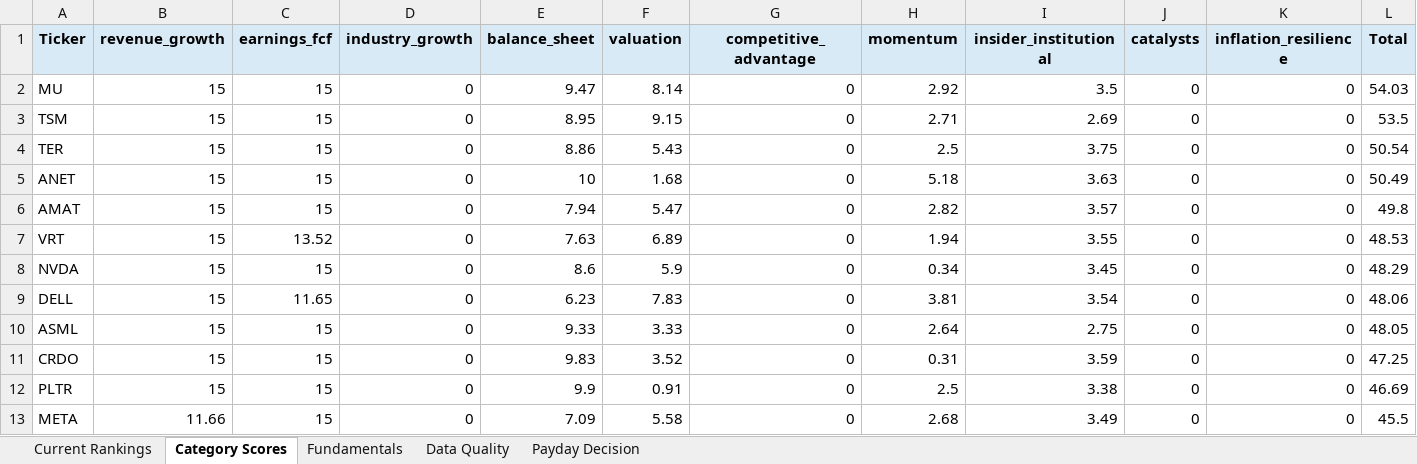
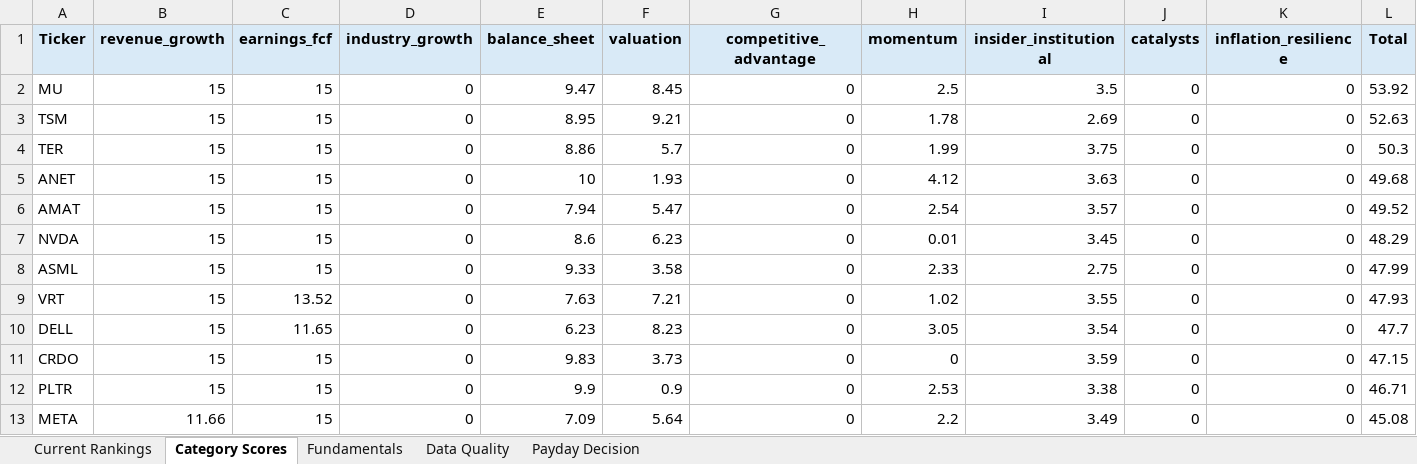
Before and after one commit to Grzesiak33/Version-2-Stock-Investment-Model, an Excel workbook: reports/investment_dashboard.xlsx, sheet Category Scores, drawn as a sheet; only a part is shown; values as stored, in another font and other column widths than the file's, no borders; removed rows and columns are numbered as before the commit, all else as after; the diff covers the shown part only; the diff names each change by its address in the sheet, - before the commit and + after, or states it on an @@ line.

```diff
--- a/reports/investment_dashboard.xlsx (sheet Category Scores)
+++ b/reports/investment_dashboard.xlsx (sheet Category Scores)
-F2 (valuation): 8.14
+F2 (valuation): 8.45
-H2 (momentum): 2.92
+H2 (momentum): 2.5
-L2 (Total): 54.03
+L2 (Total): 53.92
-F3 (valuation): 9.15
+F3 (valuation): 9.21
-H3 (momentum): 2.71
+H3 (momentum): 1.78
-L3 (Total): 53.5
+L3 (Total): 52.63
-F4 (valuation): 5.43
+F4 (valuation): 5.7
-H4 (momentum): 2.5
+H4 (momentum): 1.99
-L4 (Total): 50.54
+L4 (Total): 50.3
-F5 (valuation): 1.68
+F5 (valuation): 1.93
-H5 (momentum): 5.18
+H5 (momentum): 4.12
-L5 (Total): 50.49
+L5 (Total): 49.68
-H6 (momentum): 2.82
+H6 (momentum): 2.54
-L6 (Total): 49.8
+L6 (Total): 49.52
-row 7: VRT | 15 | 13.52 | 0 | 7.63 | 6.89 | 0 | 1.94 | 3.55 | 0 | 0 | 48.53
-F7 (valuation): 5.9
+F7 (valuation): 6.23
-H7 (momentum): 0.34
+H7 (momentum): 0.01
-row 9: DELL | 15 | 11.65 | 0 | 6.23 | 7.83 | 0 | 3.81 | 3.54 | 0 | 0 | 48.06
-F8 (valuation): 3.33
+F8 (valuation): 3.58
-H8 (momentum): 2.64
+H8 (momentum): 2.33
-L8 (Total): 48.05
+L8 (Total): 47.99
+row 9: VRT | 15 | 13.52 | 0 | 7.63 | 7.21 | 0 | 1.02 | 3.55 | 0 | 0 | 47.93
+row 10: DELL | 15 | 11.65 | 0 | 6.23 | 8.23 | 0 | 3.05 | 3.54 | 0 | 0 | 47.7
-F11 (valuation): 3.52
+F11 (valuation): 3.73
-H11 (momentum): 0.31
+H11 (momentum): 0
-L11 (Total): 47.25
+L11 (Total): 47.15
-F12 (valuation): 0.91
+F12 (valuation): 0.9
-H12 (momentum): 2.5
+H12 (momentum): 2.53
-L12 (Total): 46.69
+L12 (Total): 46.71
-F13 (valuation): 5.58
+F13 (valuation): 5.64
-H13 (momentum): 2.68
+H13 (momentum): 2.2
-L13 (Total): 45.5
+L13 (Total): 45.08
```
Also changed, not shown: 2 added rows, 2 removed rows and 41 edited cells elsewhere in this sheet, sheet Fundamentals, sheet Current Rankings, sheet Data Quality, sheet Payday Decision, 32 other files.
